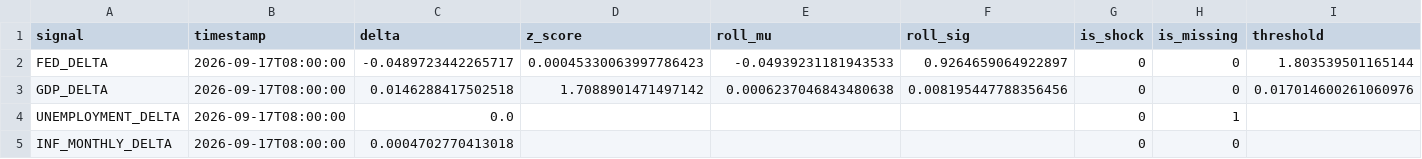
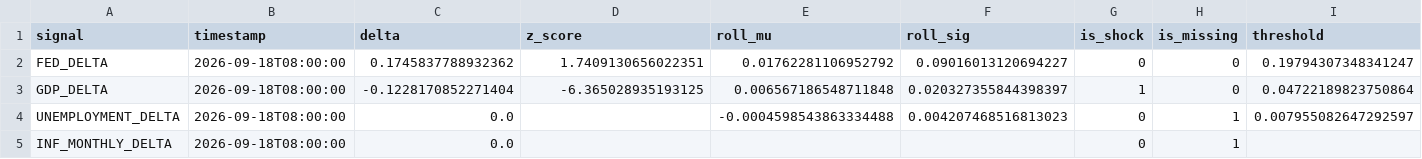
Before and after one commit to flyingduck0/ML_Seminar_Project, a CSV file: results/current_signals.csv, drawn as a sheet.

```diff
--- a/results/current_signals.csv
+++ b/results/current_signals.csv
@@ -1,5 +1,5 @@
 signal,timestamp,delta,z_score,roll_mu,roll_sig,is_shock,is_missing,threshold
-FED_DELTA,2026-09-17T08:00:00,-0.0489723442265717,0.00045330063997786423,-0.04939231181943533,0.9264659064922897,0,0,1.803539501165144
-GDP_DELTA,2026-09-17T08:00:00,0.0146288417502518,1.7088901471497142,0.0006237046843480638,0.008195447788356456,0,0,0.017014600261060976
-UNEMPLOYMENT_DELTA,2026-09-17T08:00:00,0.0,,,,0,1,
-INF_MONTHLY_DELTA,2026-09-17T08:00:00,0.0004702770413018,,,,0,0,
+FED_DELTA,2026-09-18T08:00:00,0.1745837788932362,1.7409130656022351,0.01762281106952792,0.09016013120694227,0,0,0.19794307348341247
+GDP_DELTA,2026-09-18T08:00:00,-0.1228170852271404,-6.365028935193125,0.006567186548711848,0.020327355844398397,1,0,0.04722189823750864
+UNEMPLOYMENT_DELTA,2026-09-18T08:00:00,0.0,,-0.0004598543863334488,0.004207468516813023,0,1,0.007955082647292597
+INF_MONTHLY_DELTA,2026-09-18T08:00:00,0.0,,,,0,1,
```
Also changed, not shown: results/results_backtest.csv, results/results_dlm_peak_lags.csv, 7 other files.
